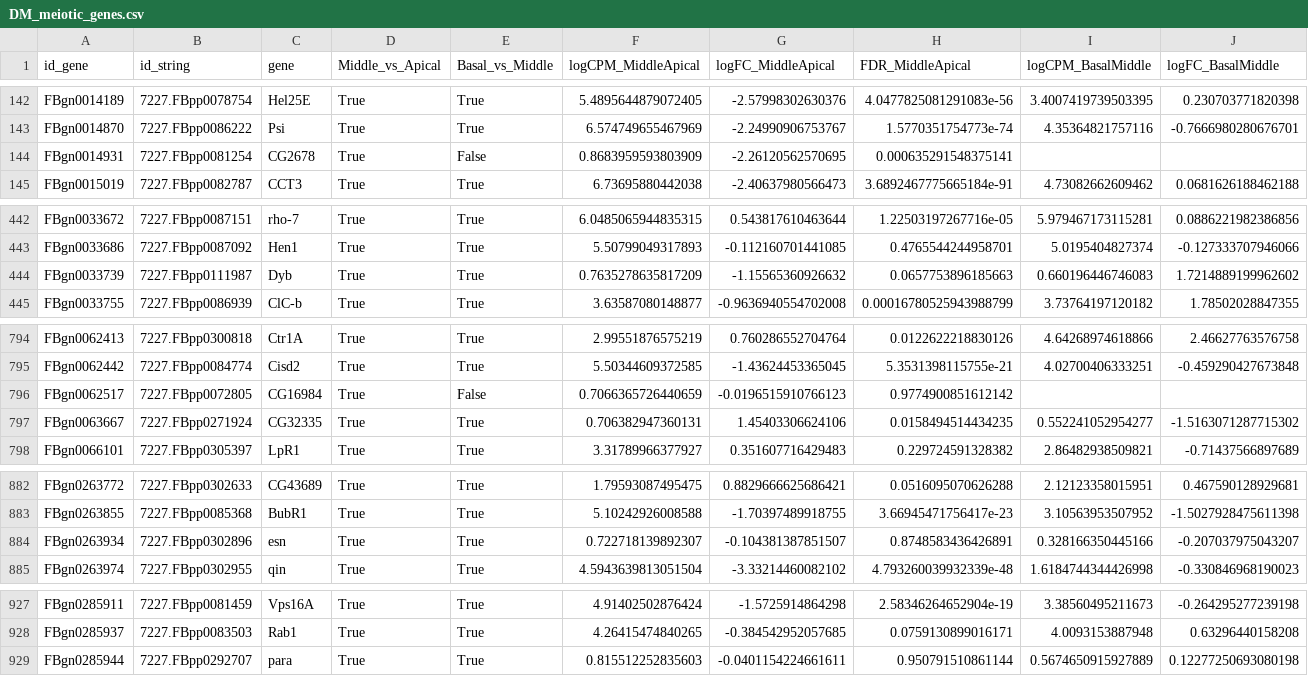
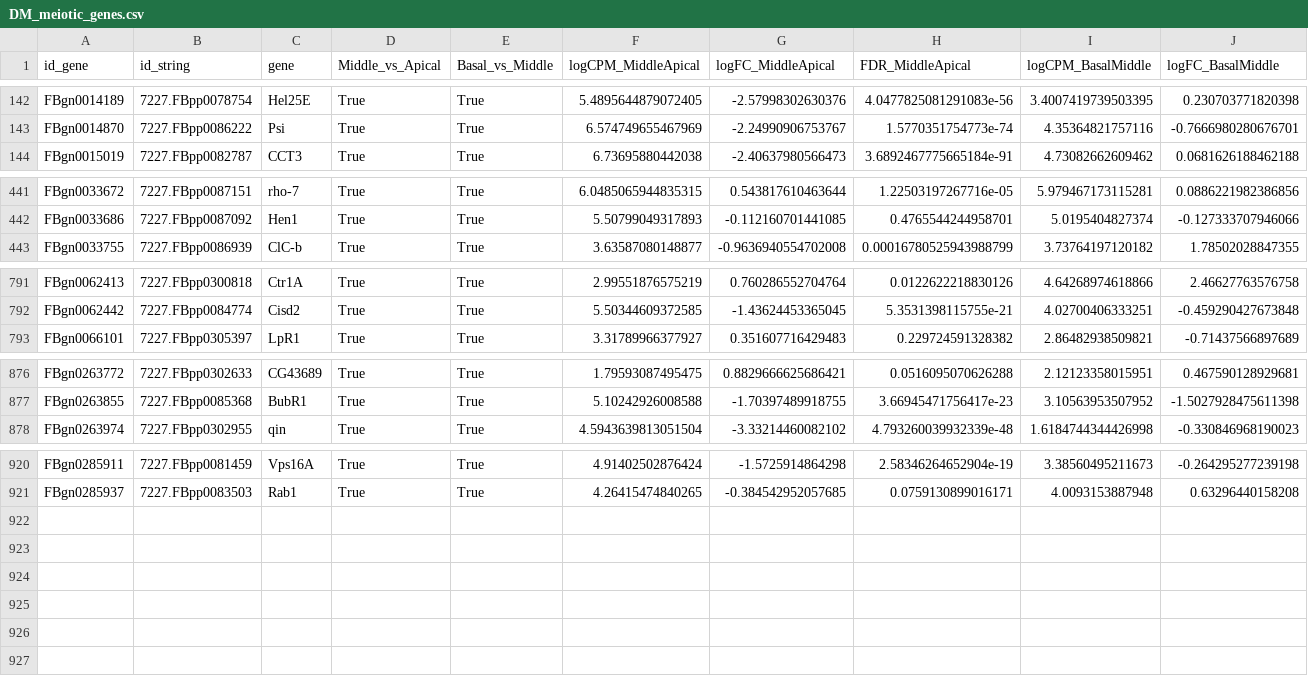
Before and after one commit to rionbr/meionav, a CSV file: 2-core_genes/results/all3-pooling-DM/DM_meiotic_genes.csv (was 2-core_genes/results/all3-pooling-DM-FDRp05/DM_meiotic_genes.csv), drawn as a sheet; only a part is shown, gaps mark what is left out; rows hold the shown columns only; the diff covers the shown part only; the diff names each change by its address in the sheet, - before the commit and + after, or states it on an @@ line.

Commit message:
Nov22 screening data
New screeening data as of November 22

```diff
--- a/2-core_genes/results/all3-pooling-DM-FDRp05/DM_meiotic_genes.csv
+++ b/2-core_genes/results/all3-pooling-DM/DM_meiotic_genes.csv
-row 144: FBgn0014931 | 7227.FBpp0081254 | CG2678 | True | False | 0.8683959593803909 | -2.26120562570695 | 0.000635291548375141
-row 444: FBgn0033739 | 7227.FBpp0111987 | Dyb | True | True | 0.7635278635817209 | -1.15565360926632 | 0.0657753896185663 | 0.660196446746083 | 1.7214889199962602
-row 796: FBgn0062517 | 7227.FBpp0072805 | CG16984 | True | False | 0.7066365726440659 | -0.0196515910766123 | 0.9774900851612142
-row 797: FBgn0063667 | 7227.FBpp0271924 | CG32335 | True | True | 0.706382947360131 | 1.45403306624106 | 0.0158494514434235 | 0.552241052954277 | -1.5163071287715302
-row 884: FBgn0263934 | 7227.FBpp0302896 | esn | True | True | 0.722718139892307 | -0.104381387851507 | 0.8748583436426891 | 0.328166350445166 | -0.207037975043207
-row 929: FBgn0285944 | 7227.FBpp0292707 | para | True | True | 0.815512252835603 | -0.0401154224661611 | 0.950791510861144 | 0.5674650915927889 | 0.12277250693080198
```
Also changed, not shown: 2 removed rows elsewhere in this file, 2-core_genes/results/all3-pooling-DM/HS_meiotic_genes.csv, 2-core_genes/results/all3-pooling-DM/MM_meiotic_genes.csv, 51 other files.
